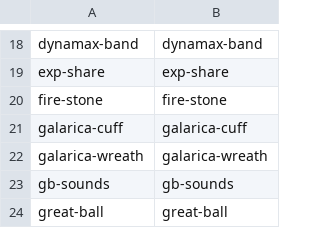
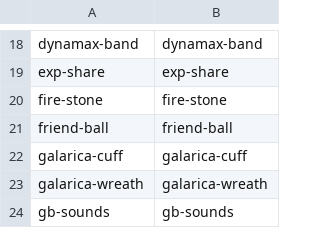
Before and after one commit to sophia-vista/pokeplan-reboot, a TSV file: assets/items/manifest.tsv, drawn as a sheet; only a part is shown, gaps mark what is left out; the shorter side is filled out with more unchanged rows; the diff names each change by its address in the sheet, - before the commit and + after, or states it on an @@ line.

```diff
--- a/assets/items/manifest.tsv
+++ b/assets/items/manifest.tsv
+row 21: friend-ball | friend-ball
```
Also changed, not shown: 12 other files.
